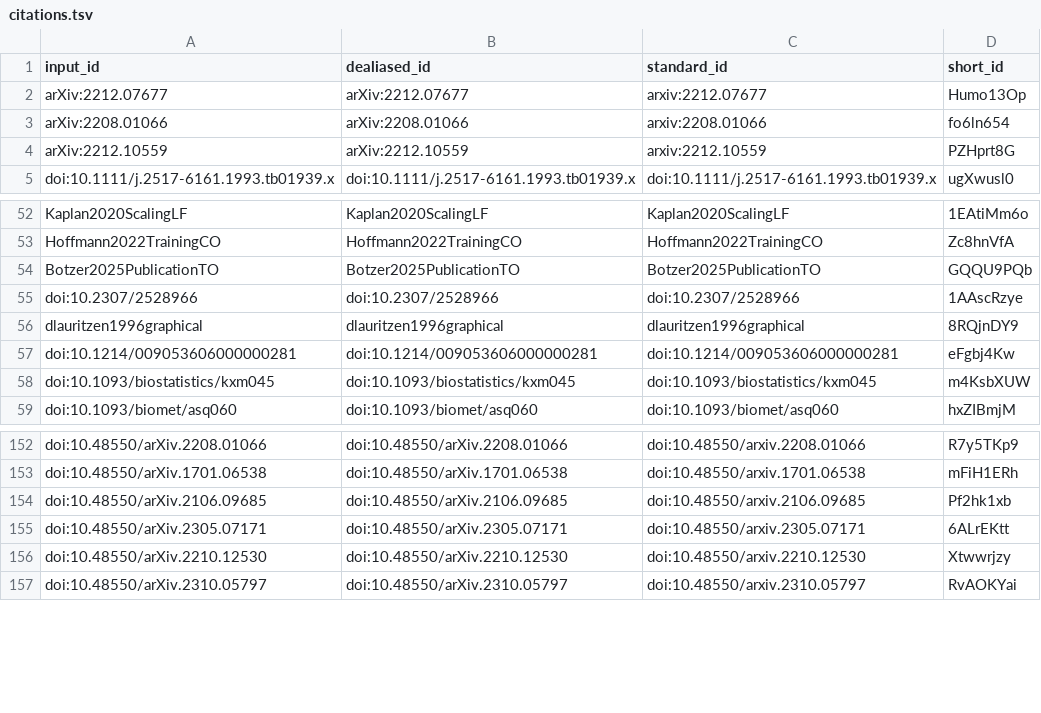
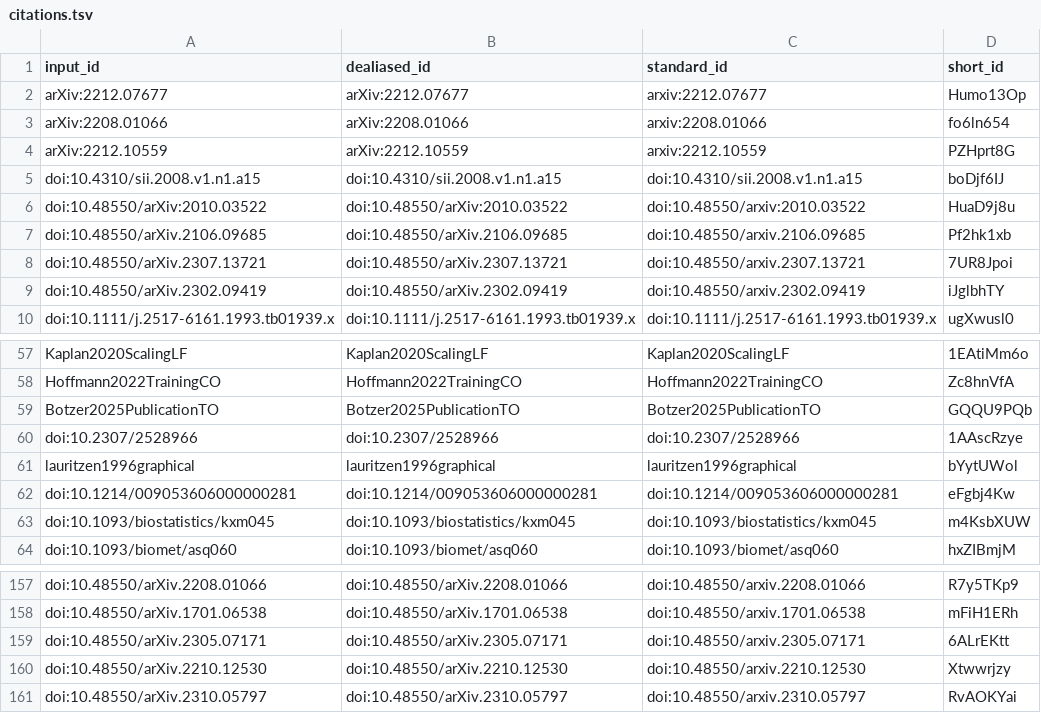
Before and after one commit to AdaptInfer/context-review, a TSV file: citations.tsv, drawn as a sheet; only a part is shown, gaps mark what is left out.

```diff
--- a/citations.tsv
+++ b/citations.tsv
@@ -4,2 +4,7 @@ arXiv:2208.01066	arXiv:2208.01066	arxiv:2208.01066	fo6ln654
 arXiv:2212.10559	arXiv:2212.10559	arxiv:2212.10559	PZHprt8G
+doi:10.4310/sii.2008.v1.n1.a15	doi:10.4310/sii.2008.v1.n1.a15	doi:10.4310/sii.2008.v1.n1.a15	boDjf6IJ
+doi:10.48550/arXiv:2010.03522	doi:10.48550/arXiv:2010.03522	doi:10.48550/arxiv:2010.03522	HuaD9j8u
+doi:10.48550/arXiv.2106.09685	doi:10.48550/arXiv.2106.09685	doi:10.48550/arxiv.2106.09685	Pf2hk1xb
+doi:10.48550/arXiv.2307.13721	doi:10.48550/arXiv.2307.13721	doi:10.48550/arxiv.2307.13721	7UR8Jpoi
+doi:10.48550/arXiv.2302.09419	doi:10.48550/arXiv.2302.09419	doi:10.48550/arxiv.2302.09419	iJglbhTY
 doi:10.1111/j.2517-6161.1993.tb01939.x	doi:10.1111/j.2517-6161.1993.tb01939.x	doi:10.1111/j.2517-6161.1993.tb01939.x	ugXwusl0
@@ -55,3 +60,3 @@ Botzer2025PublicationTO	Botzer2025PublicationTO	Botzer2025PublicationTO	GQQU9PQb
 doi:10.2307/2528966	doi:10.2307/2528966	doi:10.2307/2528966	1AAscRzye
-dlauritzen1996graphical	dlauritzen1996graphical	dlauritzen1996graphical	8RQjnDY9
+lauritzen1996graphical	lauritzen1996graphical	lauritzen1996graphical	bYytUWol
 doi:10.1214/009053606000000281	doi:10.1214/009053606000000281	doi:10.1214/009053606000000281	eFgbj4Kw
@@ -153,3 +158,2 @@ doi:10.48550/arXiv.2208.01066	doi:10.48550/arXiv.2208.01066	doi:10.48550/arxiv.2
 doi:10.48550/arXiv.1701.06538	doi:10.48550/arXiv.1701.06538	doi:10.48550/arxiv.1701.06538	mFiH1ERh
-doi:10.48550/arXiv.2106.09685	doi:10.48550/arXiv.2106.09685	doi:10.48550/arxiv.2106.09685	Pf2hk1xb
 doi:10.48550/arXiv.2305.07171	doi:10.48550/arXiv.2305.07171	doi:10.48550/arxiv.2305.07171	6ALrEKtt
```
Also changed, not shown: 7 other files.
